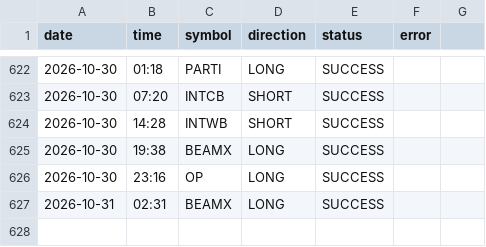
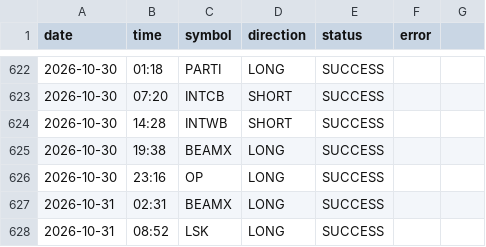
Before and after one commit to ali4asimb-cmyk/square.space.bot, a CSV file: post_log.csv, drawn as a sheet; only a part is shown, gaps mark what is left out; the diff names each change by its address in the sheet, - before the commit and + after, or states it on an @@ line.

```diff
--- a/post_log.csv
+++ b/post_log.csv
+row 628: 2026-10-31 | 08:52 | LSK | LONG | SUCCESS
```
Also changed, not shown: 1 other file.
